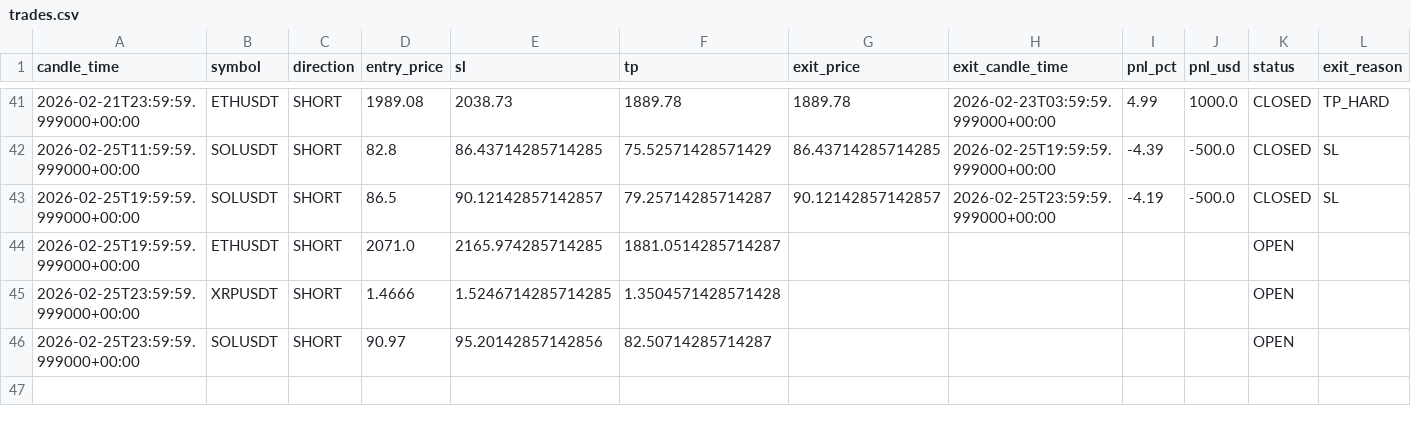
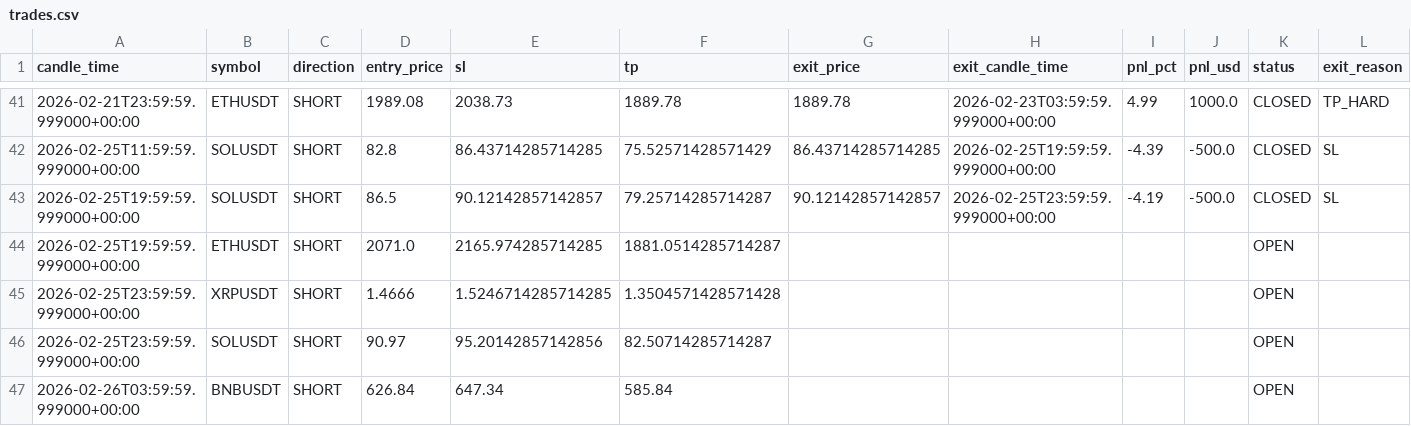
Before and after one commit to kushgbisen/cron-trader, a CSV file: logs/regime_rsi/trades.csv, drawn as a sheet; only a part is shown, gaps mark what is left out.

```diff
--- a/logs/regime_rsi/trades.csv
+++ b/logs/regime_rsi/trades.csv
@@ -46 +46,2 @@ candle_time,symbol,direction,entry_price,sl,tp,exit_price,exit_candle_time,pnl_p
 2026-02-25T23:59:59.999000+00:00,SOLUSDT,SHORT,90.97,95.20142857142856,82.50714285714287,,,,,OPEN,
+2026-02-26T03:59:59.999000+00:00,BNBUSDT,SHORT,626.84,647.34,585.84,,,,,OPEN,
```
Also changed, not shown: 7 other files.
